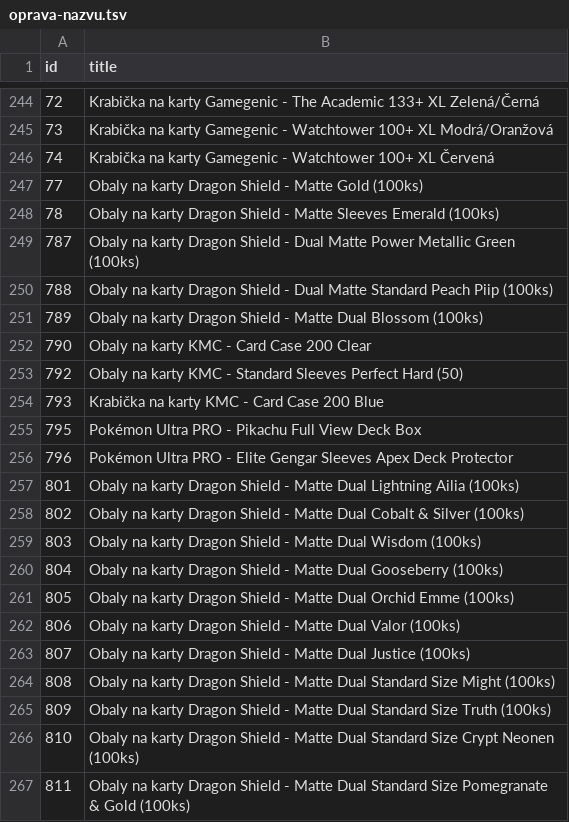
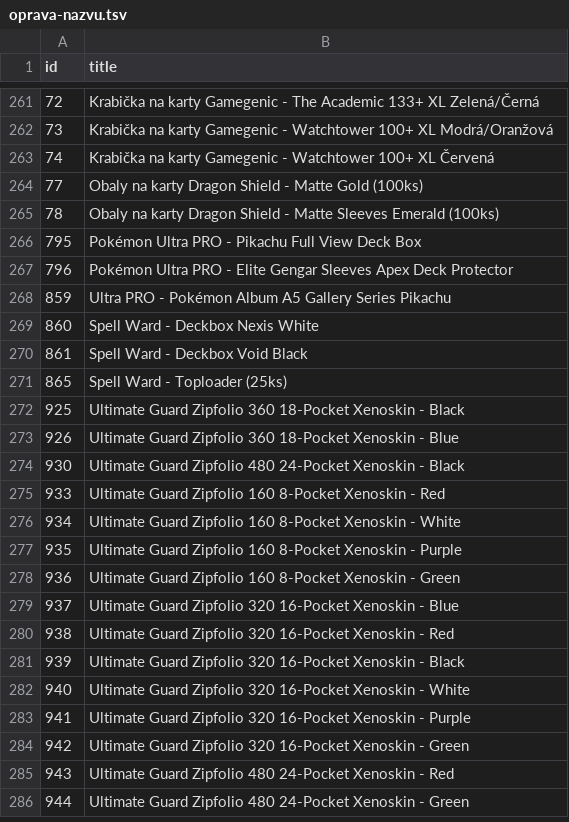
Before and after one commit to k8thegr8st/mistni-inventar, a TSV file: oprava-nazvu.tsv, drawn as a sheet; only a part is shown, gaps mark what is left out; the shorter side is filled out with more unchanged rows; the diff covers the shown part only.

```diff
--- a/oprava-nazvu.tsv
+++ b/oprava-nazvu.tsv
@@ -248,20 +265,3 @@ id	title
 78	Obaly na karty Dragon Shield - Matte Sleeves Emerald (100ks)
-787	Obaly na karty Dragon Shield - Dual Matte Power Metallic Green (100ks)
-788	Obaly na karty Dragon Shield - Dual Matte Standard Peach Piip (100ks)
-789	Obaly na karty Dragon Shield - Matte Dual Blossom (100ks)
-790	Obaly na karty KMC - Card Case 200 Clear
-792	Obaly na karty KMC - Standard Sleeves Perfect Hard (50)
-793	Krabička na karty KMC - Card Case 200 Blue
 795	Pokémon Ultra PRO - Pikachu Full View Deck Box
 796	Pokémon Ultra PRO - Elite Gengar Sleeves Apex Deck Protector
-801	Obaly na karty Dragon Shield - Matte Dual Lightning Ailia (100ks)
-802	Obaly na karty Dragon Shield - Matte Dual Cobalt & Silver (100ks)
-803	Obaly na karty Dragon Shield - Matte Dual Wisdom (100ks)
-804	Obaly na karty Dragon Shield - Matte Dual Gooseberry (100ks)
-805	Obaly na karty Dragon Shield - Matte Dual Orchid Emme (100ks)
-806	Obaly na karty Dragon Shield - Matte Dual Valor (100ks)
-807	Obaly na karty Dragon Shield - Matte Dual Justice (100ks)
-808	Obaly na karty Dragon Shield - Matte Dual Standard Size Might (100ks)
-809	Obaly na karty Dragon Shield - Matte Dual Standard Size Truth (100ks)
-810	Obaly na karty Dragon Shield - Matte Dual Standard Size Crypt Neonen (100ks)
-811	Obaly na karty Dragon Shield - Matte Dual Standard Size Pomegranate & Gold (100ks)
```
Also changed, not shown: 21 added rows, 23 removed rows and 1 edited cell elsewhere in this file, mistni-inventar.tsv.
